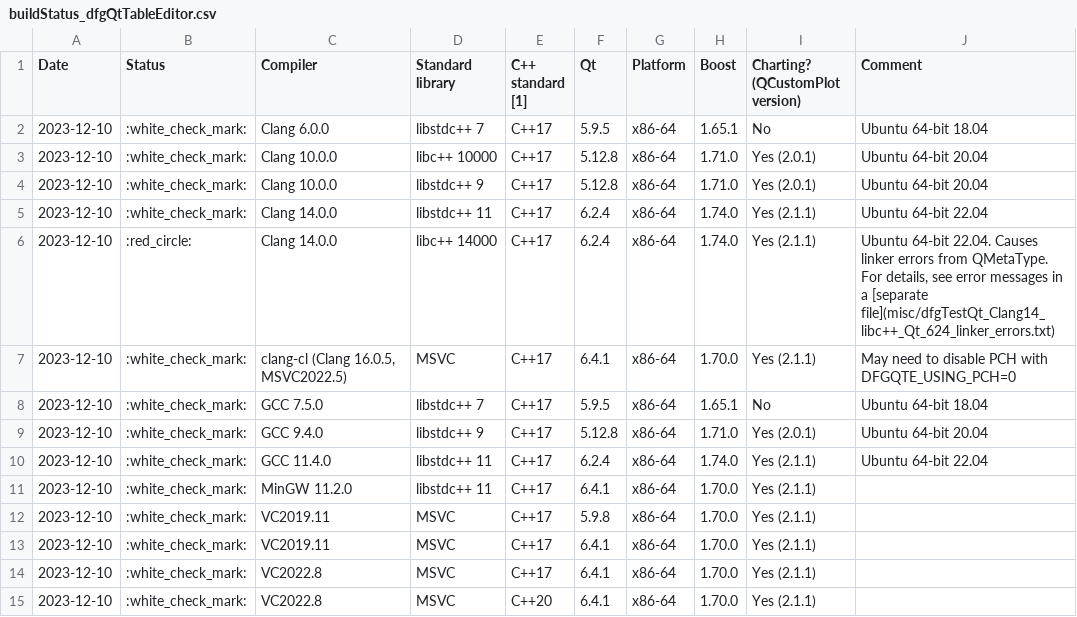
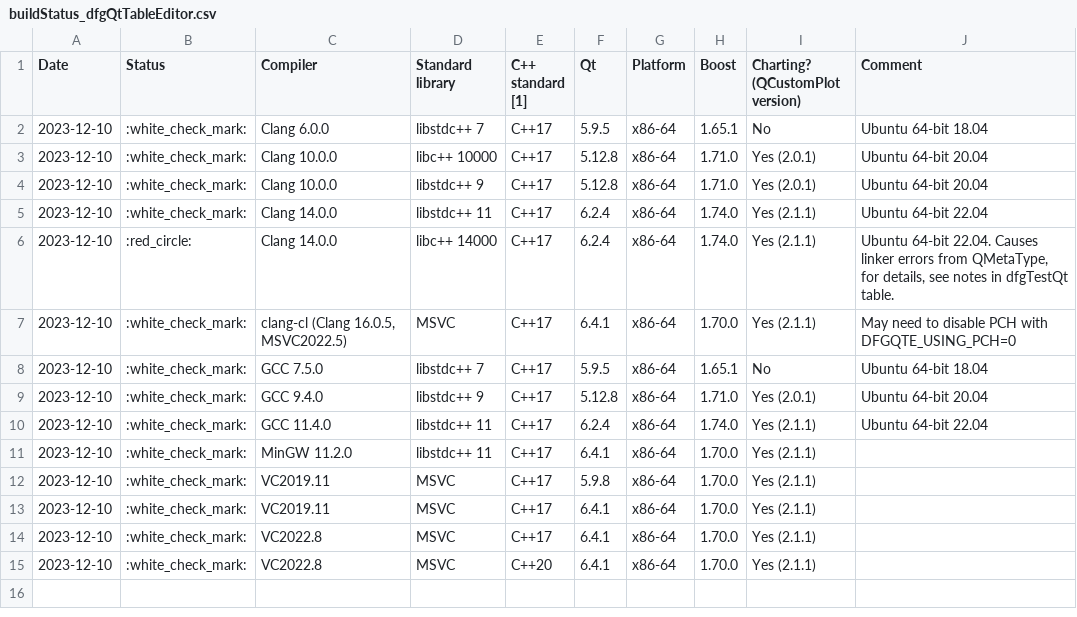
Before and after one commit to tc3t/dfglib, a CSV file: dfgExamples/dfgQtTableEditor/buildStatus_dfgQtTableEditor.csv, drawn as a sheet.

Commit message:
[examples/doc] dfgQtTableEditor: version 2.5.1 -> 2.6.0 and readme edits

```diff
--- a/dfgExamples/dfgQtTableEditor/buildStatus_dfgQtTableEditor.csv
+++ b/dfgExamples/dfgQtTableEditor/buildStatus_dfgQtTableEditor.csv
@@ -5,3 +5,3 @@
 2023-12-10,:white_check_mark:,Clang 14.0.0,libstdc++ 11,C++17,6.2.4,x86-64,1.74.0,Yes (2.1.1),Ubuntu 64-bit 22.04
-2023-12-10,:red_circle:,Clang 14.0.0,libc++ 14000,C++17,6.2.4,x86-64,1.74.0,Yes (2.1.1),"Ubuntu 64-bit 22.04. Causes linker errors from QMetaType. For details, see error messages in a [separate file](misc/dfgTestQt_Clang14_libc++_Qt_624_linker_errors.txt)"
+2023-12-10,:red_circle:,Clang 14.0.0,libc++ 14000,C++17,6.2.4,x86-64,1.74.0,Yes (2.1.1),"Ubuntu 64-bit 22.04. Causes linker errors from QMetaType, for details, see notes in dfgTestQt table."
 2023-12-10,:white_check_mark:,"clang-cl (Clang 16.0.5, MSVC2022.5)",MSVC,C++17,6.4.1,x86-64,1.70.0,Yes (2.1.1),May need to disable PCH with DFGQTE_USING_PCH=0
```
Also changed, not shown: 3 other files.
